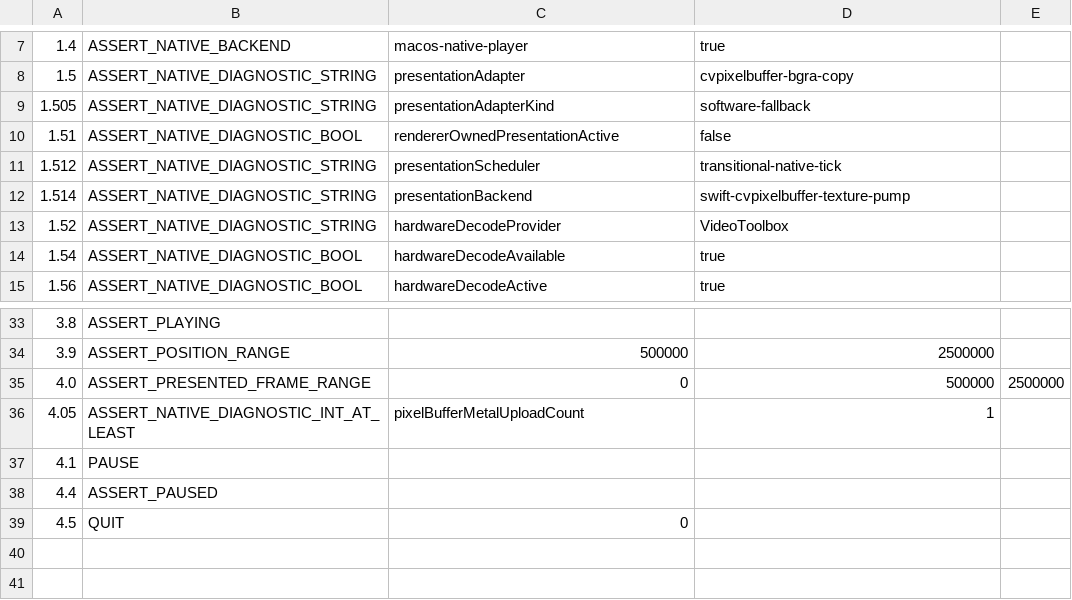
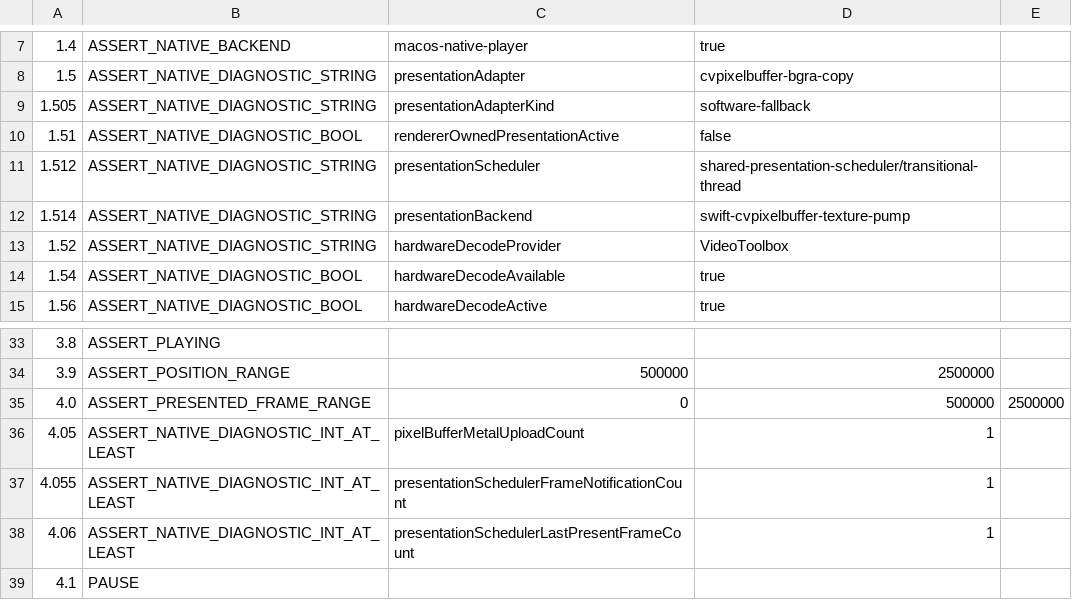
Before and after one commit to Nakiha/VoidPlayer, a CSV file: ui_tests/macos/native_facade_smoke.csv, drawn as a sheet; only a part is shown, gaps mark what is left out; the shorter side is filled out with more unchanged rows.

Commit message:
Expose macOS shared scheduler diagnostics

```diff
--- a/ui_tests/macos/native_facade_smoke.csv
+++ b/ui_tests/macos/native_facade_smoke.csv
@@ -10,3 +10,3 @@
 1.51, ASSERT_NATIVE_DIAGNOSTIC_BOOL, rendererOwnedPresentationActive, false
-1.512, ASSERT_NATIVE_DIAGNOSTIC_STRING, presentationScheduler, transitional-native-tick
+1.512, ASSERT_NATIVE_DIAGNOSTIC_STRING, presentationScheduler, shared-presentation-scheduler/transitional-thread
 1.514, ASSERT_NATIVE_DIAGNOSTIC_STRING, presentationBackend, swift-cvpixelbuffer-texture-pump
@@ -36,2 +36,4 @@
 4.05, ASSERT_NATIVE_DIAGNOSTIC_INT_AT_LEAST, pixelBufferMetalUploadCount, 1
+4.055, ASSERT_NATIVE_DIAGNOSTIC_INT_AT_LEAST, presentationSchedulerFrameNotificationCount, 1
+4.06, ASSERT_NATIVE_DIAGNOSTIC_INT_AT_LEAST, presentationSchedulerLastPresentFrameCount, 1
 4.1, PAUSE
```
Also changed, not shown: ui_tests/macos/native_4k60_playback_smoke.csv, 5 other files.
